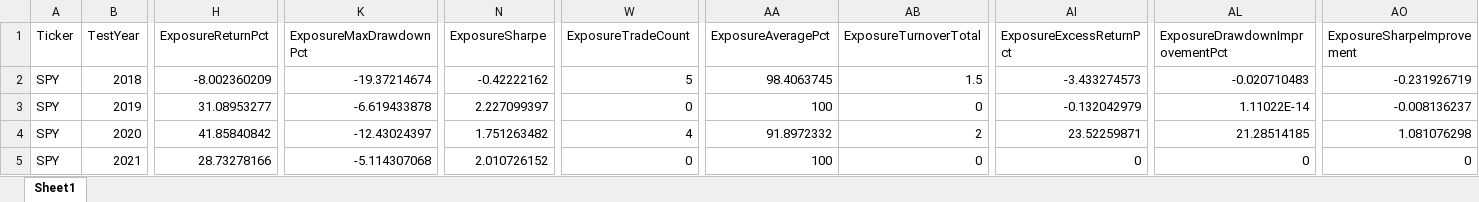
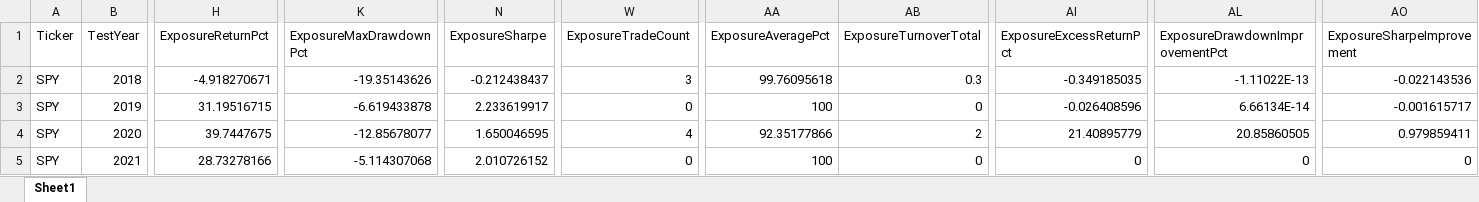
Before and after one commit to calmhow/Kalman-Investment-Research, an Excel workbook: results/walkforward/SPY/wf_SPY_1e-07_0.001_8_5.xlsx, sheet Sheet1, drawn as a sheet; only a part is shown, gaps mark what is left out; values as stored, in another font and other column widths than the file's, no borders; the diff covers the shown part only; the diff names each change by its address in the sheet, - before the commit and + after, or states it on an @@ line.

```diff
--- a/results/walkforward/SPY/wf_SPY_1e-07_0.001_8_5.xlsx (sheet Sheet1)
+++ b/results/walkforward/SPY/wf_SPY_1e-07_0.001_8_5.xlsx (sheet Sheet1)
-H2 (ExposureReturnPct): -8.002360209
+H2 (ExposureReturnPct): -4.918270671
-K2 (ExposureMaxDrawdownPct): -19.37214674
+K2 (ExposureMaxDrawdownPct): -19.35143626
-N2 (ExposureSharpe): -0.42222162
+N2 (ExposureSharpe): -0.212438437
-W2 (ExposureTradeCount): 5
+W2 (ExposureTradeCount): 3
-AA2 (ExposureAveragePct): 98.4063745
+AA2 (ExposureAveragePct): 99.76095618
-AB2 (ExposureTurnoverTotal): 1.5
+AB2 (ExposureTurnoverTotal): 0.3
-AI2 (ExposureExcessReturnPct): -3.433274573
+AI2 (ExposureExcessReturnPct): -0.349185035
-AL2 (ExposureDrawdownImprovementPct): -0.020710483
+AL2 (ExposureDrawdownImprovementPct): -1.11022E-13
-AO2 (ExposureSharpeImprovement): -0.231926719
+AO2 (ExposureSharpeImprovement): -0.022143536
-H3 (ExposureReturnPct): 31.08953277
+H3 (ExposureReturnPct): 31.19516715
-N3 (ExposureSharpe): 2.227099397
+N3 (ExposureSharpe): 2.233619917
-AI3 (ExposureExcessReturnPct): -0.132042979
+AI3 (ExposureExcessReturnPct): -0.026408596
-AL3 (ExposureDrawdownImprovementPct): 1.11022E-14
+AL3 (ExposureDrawdownImprovementPct): 6.66134E-14
-AO3 (ExposureSharpeImprovement): -0.008136237
+AO3 (ExposureSharpeImprovement): -0.001615717
-H4 (ExposureReturnPct): 41.85840842
+H4 (ExposureReturnPct): 39.7447675
-K4 (ExposureMaxDrawdownPct): -12.43024397
+K4 (ExposureMaxDrawdownPct): -12.85678077
-N4 (ExposureSharpe): 1.751263482
+N4 (ExposureSharpe): 1.650046595
-AA4 (ExposureAveragePct): 91.8972332
+AA4 (ExposureAveragePct): 92.35177866
-AI4 (ExposureExcessReturnPct): 23.52259871
+AI4 (ExposureExcessReturnPct): 21.40895779
-AL4 (ExposureDrawdownImprovementPct): 21.28514185
+AL4 (ExposureDrawdownImprovementPct): 20.85860505
-AO4 (ExposureSharpeImprovement): 1.081076298
+AO4 (ExposureSharpeImprovement): 0.979859411
```
Also changed, not shown: 23 edited cells elsewhere in this sheet, results/walkforward/QQQ/wf_QQQ_1e-07_0.001_8_5.xlsx, results/walkforward/SPYG/wf_SPYG_1e-07_0.001_8_5.xlsx, 5 other files.
